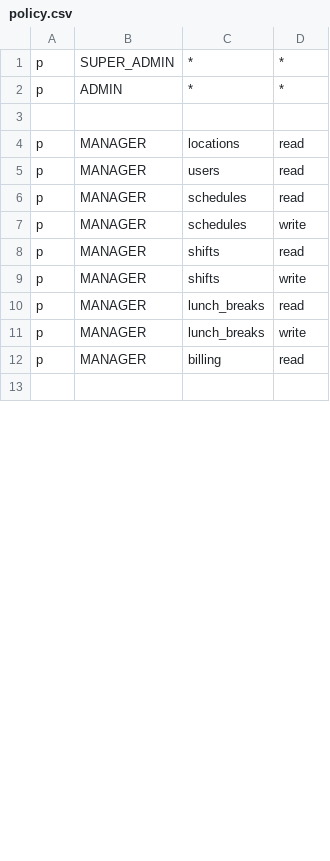
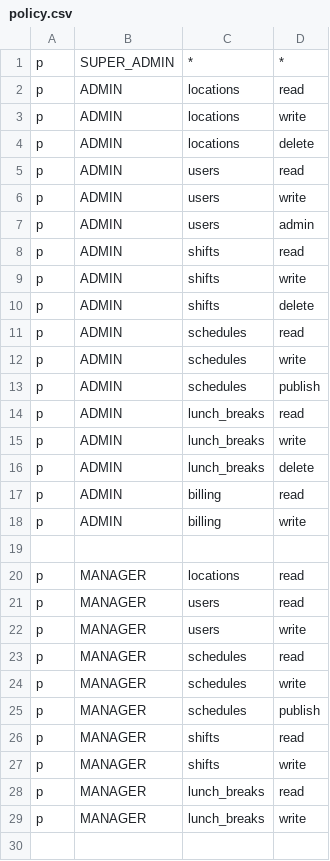
Before and after one commit to tuckerplee/LunchLineup, a CSV file: packages/rbac/policy.csv, drawn as a sheet; only a part is shown; the diff covers the shown part only.

```diff
--- a/packages/rbac/policy.csv
+++ b/packages/rbac/policy.csv
@@ -1,3 +1,19 @@
 p, SUPER_ADMIN, *, *
-p, ADMIN, *, *
+p, ADMIN, locations, read
+p, ADMIN, locations, write
+p, ADMIN, locations, delete
+p, ADMIN, users, read
+p, ADMIN, users, write
+p, ADMIN, users, admin
+p, ADMIN, shifts, read
+p, ADMIN, shifts, write
+p, ADMIN, shifts, delete
+p, ADMIN, schedules, read
+p, ADMIN, schedules, write
+p, ADMIN, schedules, publish
+p, ADMIN, lunch_breaks, read
+p, ADMIN, lunch_breaks, write
+p, ADMIN, lunch_breaks, delete
+p, ADMIN, billing, read
+p, ADMIN, billing, write
 
@@ -5,4 +21,6 @@ p, MANAGER, locations, read
 p, MANAGER, users, read
+p, MANAGER, users, write
 p, MANAGER, schedules, read
 p, MANAGER, schedules, write
+p, MANAGER, schedules, publish
 p, MANAGER, shifts, read
@@ -11,3 +29,2 @@ p, MANAGER, lunch_breaks, read
 p, MANAGER, lunch_breaks, write
-p, MANAGER, billing, read
 
```
Also changed, not shown: 2 removed rows elsewhere in this file, 12 other files.
